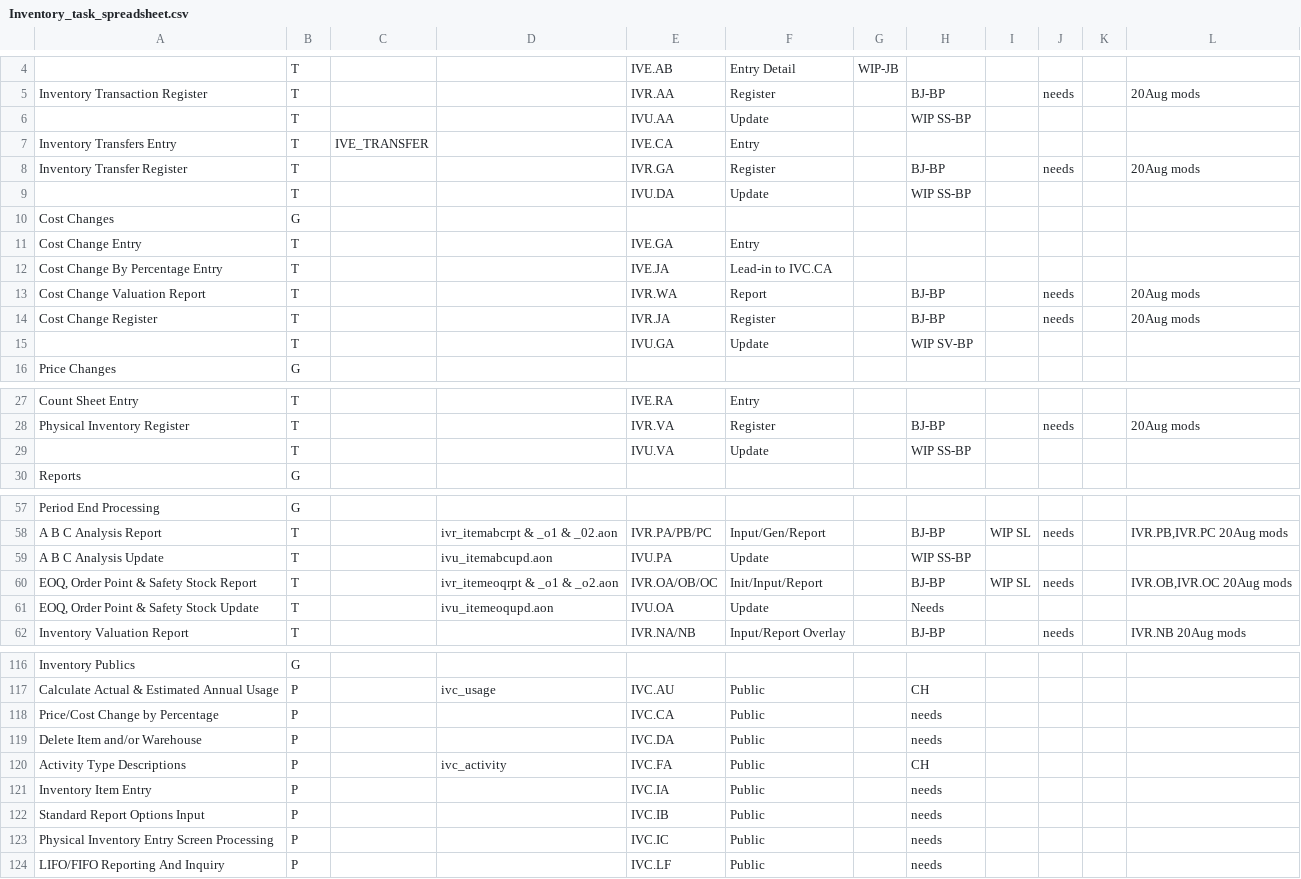
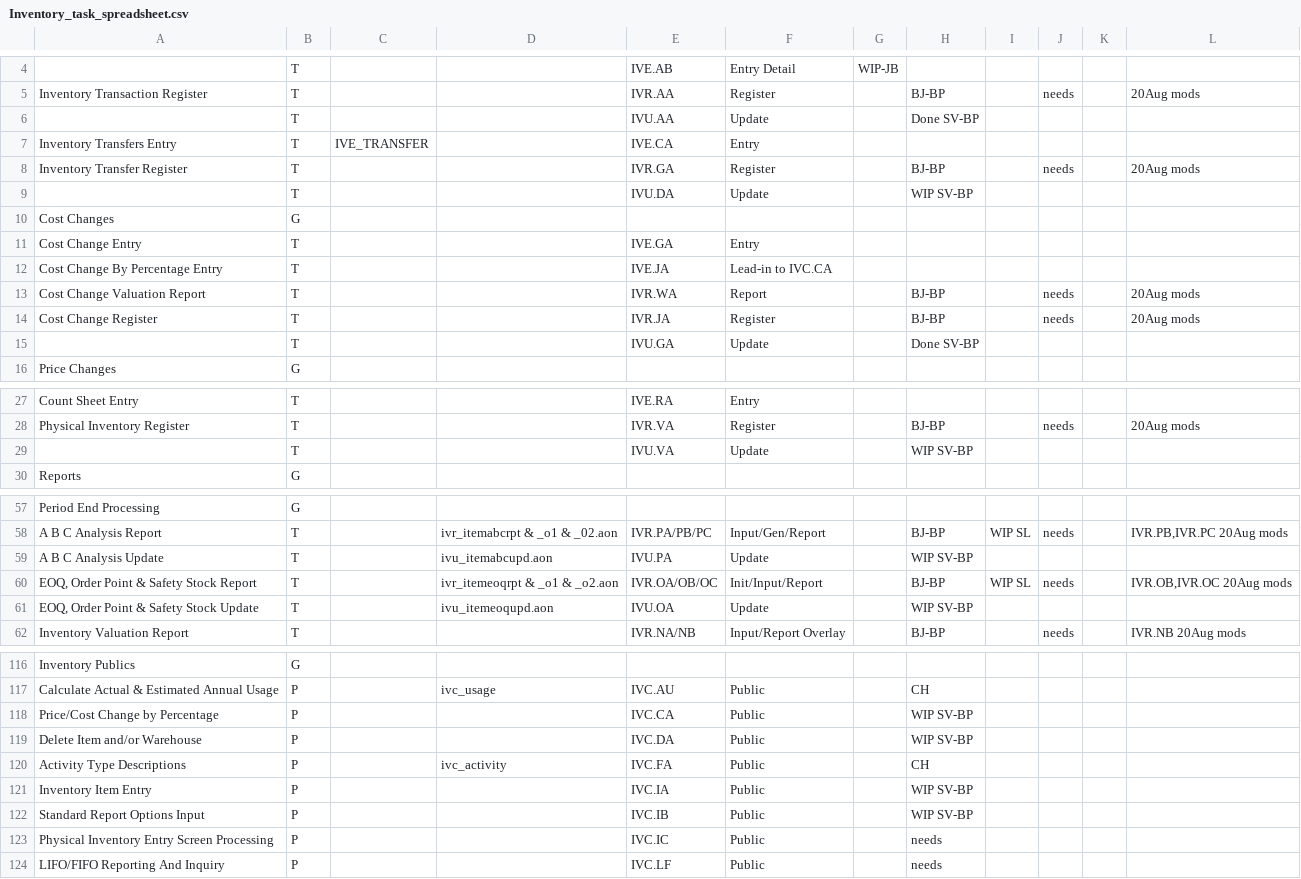
Before and after one commit to nmlynx/AddonSoftware, a CSV file: docs/Inventory_task_spreadsheet.csv, drawn as a sheet; only a part is shown, gaps mark what is left out; the diff names each change by its address in the sheet, - before the commit and + after, or states it on an @@ line.

Commit message:
Codeport changes done in file opc_da.aon,opc_dd.aon and opc_pa.aon,ivu_aa.aon ivu_ga.aon mentioned as 'Done' in OrderProcessing_task_spreadsheet.csv and Inventory_task_spreadsheet.csv .

```diff
--- a/docs/Inventory_task_spreadsheet.csv
+++ b/docs/Inventory_task_spreadsheet.csv
-H6: WIP SS-BP
+H6: Done SV-BP
-H9: WIP SS-BP
+H9: WIP SV-BP
-H15: WIP SV-BP
+H15: Done SV-BP
-H29: WIP SS-BP
+H29: WIP SV-BP
-H59: WIP SS-BP
+H59: WIP SV-BP
-H61: Needs
+H61: WIP SV-BP
-H118:H119: needs
+H118:H119: WIP SV-BP
-H121:H122: needs
+H121:H122: WIP SV-BP
```
Also changed, not shown: docs/OrderProcessing_task_spreadsheet.csv.
